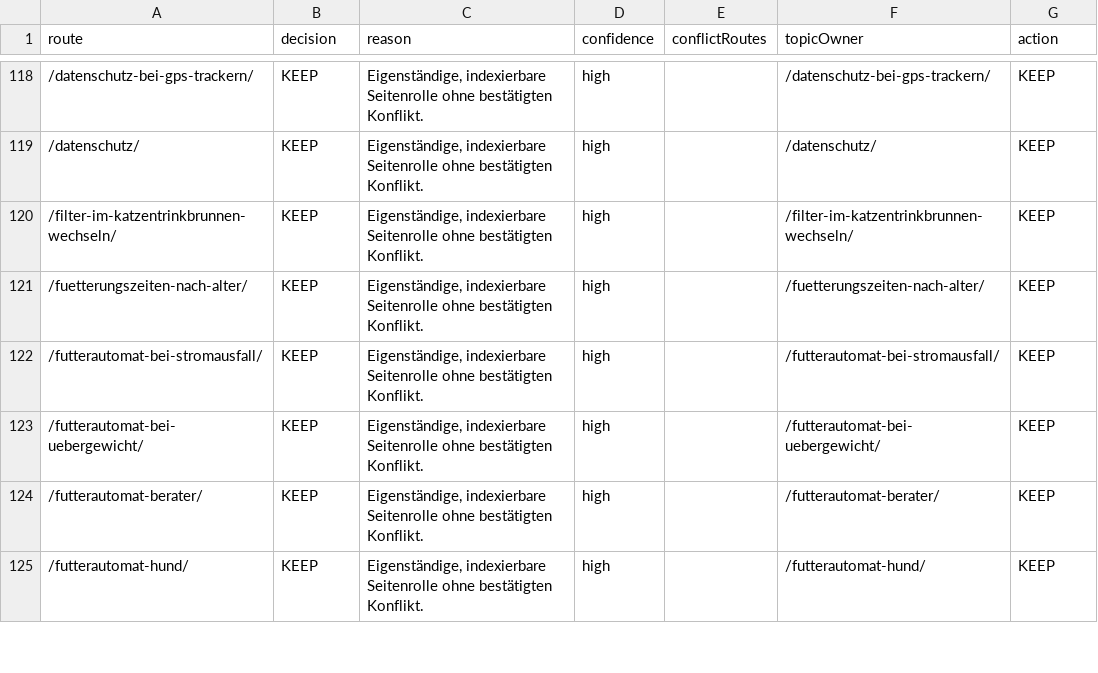
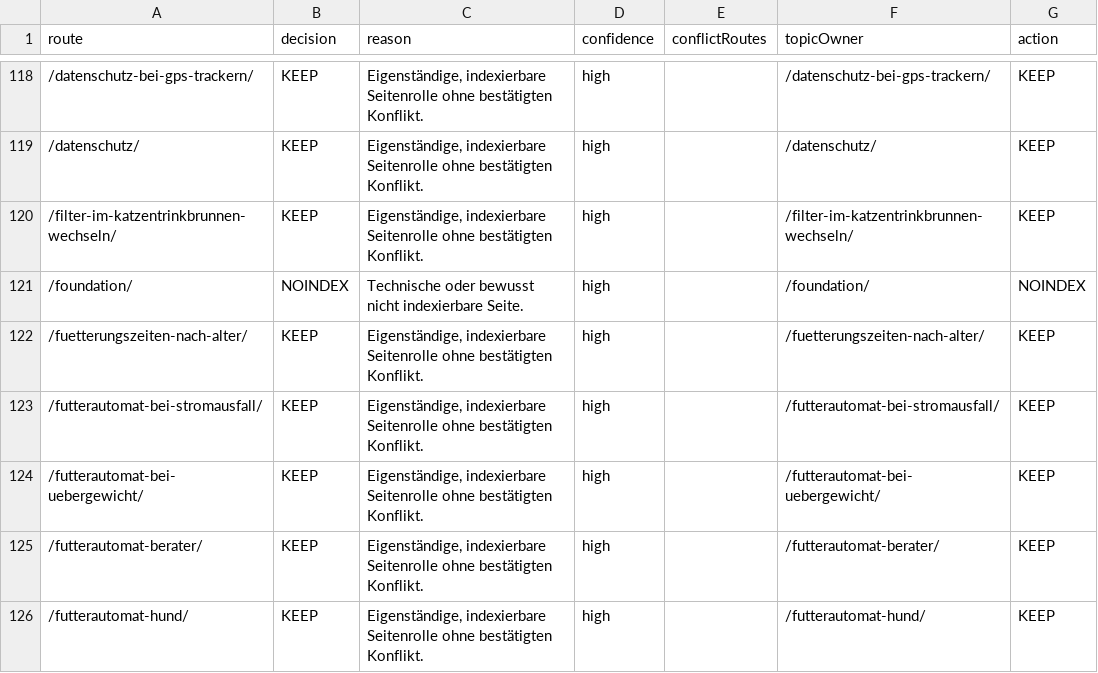
Before and after one commit to Yushamon/affiliate-template, a CSV file: apps/pfotentechnik/reports/content-quality/indexation-decisions.csv, drawn as a sheet; only a part is shown, gaps mark what is left out.

```diff
--- a/apps/pfotentechnik/reports/content-quality/indexation-decisions.csv
+++ b/apps/pfotentechnik/reports/content-quality/indexation-decisions.csv
@@ -120,2 +120,3 @@ route,decision,reason,confidence,conflictRoutes,topicOwner,action
 /filter-im-katzentrinkbrunnen-wechseln/,KEEP,"Eigenständige, indexierbare Seitenrolle ohne bestätigten Konflikt.",high,,/filter-im-katzentrinkbrunnen-wechseln/,KEEP
+/foundation/,NOINDEX,Technische oder bewusst nicht indexierbare Seite.,high,,/foundation/,NOINDEX
 /fuetterungszeiten-nach-alter/,KEEP,"Eigenständige, indexierbare Seitenrolle ohne bestätigten Konflikt.",high,,/fuetterungszeiten-nach-alter/,KEEP
```
Also changed, not shown: 43 other files.
